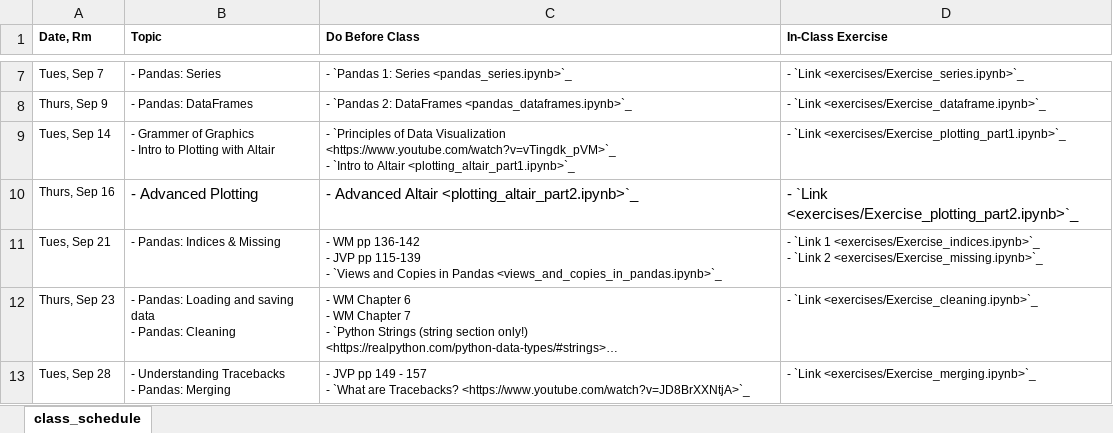
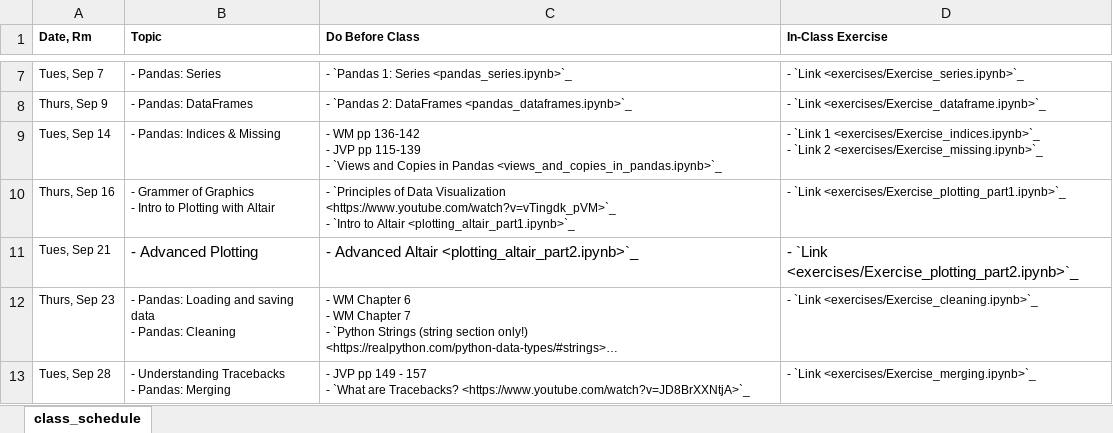
Before and after one commit to nickeubank/practicaldatascience_class, an Excel workbook: source/class_schedule_xlsx.xlsx, sheet class_schedule, drawn as a sheet; only a part is shown, gaps mark what is left out; long unchanged cells end in …; values as stored, in another font and other column widths than the file's, no borders; ↵ is a line break in a cell; the diff names each change by its address in the sheet, - before the commit and + after, or states it on an @@ line.

Commit message:
tweak schedule

```diff
--- a/source/class_schedule_xlsx.xlsx (sheet class_schedule)
+++ b/source/class_schedule_xlsx.xlsx (sheet class_schedule)
-B9 (Topic): - Grammer of Graphics ↵ - Intro to Plotting with Altair
+B9 (Topic): - Pandas: Indices & Missing
-C9 (Do Before Class): - `Principles of Data Visualization <https://www.youtube.com/watch?v=vTingdk_pVM>`_ ↵ - `Intro to Altair <plotting_altair_part1.ipynb>`_
+C9 (Do Before Class): - WM pp 136-142 ↵ - JVP pp 115-139 ↵ - `Views and Copies in Pandas <views_and_copies_in_pandas.ipynb>`_
-D9 (In-Class Exercise): - `Link <exercises/Exercise_plotting_part1.ipynb>`_
+D9 (In-Class Exercise): - `Link 1 <exercises/Exercise_indices.ipynb>`_ ↵ - `Link 2 <exercises/Exercise_missing.ipynb>`_
-B10 (Topic): - Advanced Plotting
+B10 (Topic): - Grammer of Graphics ↵ - Intro to Plotting with Altair
@@ B10:D10 text size: smaller @@
-C10 (Do Before Class): - Advanced Altair <plotting_altair_part2.ipynb>`_
+C10 (Do Before Class): - `Principles of Data Visualization <https://www.youtube.com/watch?v=vTingdk_pVM>`_ ↵ - `Intro to Altair <plotting_altair_part1.ipynb>`_
-D10 (In-Class Exercise): - `Link <exercises/Exercise_plotting_part2.ipynb>`_
+D10 (In-Class Exercise): - `Link <exercises/Exercise_plotting_part1.ipynb>`_
-B11 (Topic): - Pandas: Indices & Missing
+B11 (Topic): - Advanced Plotting
@@ B11:D11 text size: larger @@
-C11 (Do Before Class): - WM pp 136-142 ↵ - JVP pp 115-139 ↵ - `Views and Copies in Pandas <views_and_copies_in_pandas.ipynb>`_
+C11 (Do Before Class): - Advanced Altair <plotting_altair_part2.ipynb>`_
-D11 (In-Class Exercise): - `Link 1 <exercises/Exercise_indices.ipynb>`_ ↵ - `Link 2 <exercises/Exercise_missing.ipynb>`_
+D11 (In-Class Exercise): - `Link <exercises/Exercise_plotting_part2.ipynb>`_
```
Also changed, not shown: 5 other files.
